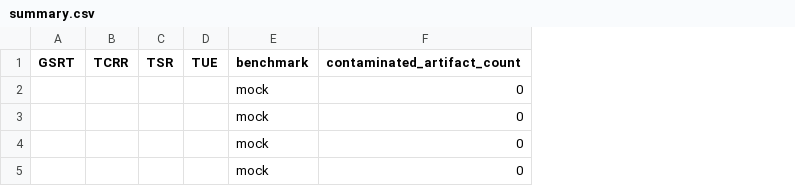
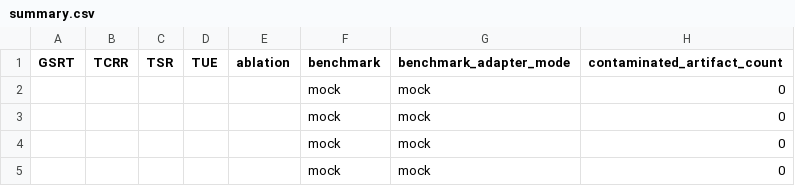
Before and after one commit to Ei-Ayw/AdAgentFlow-RT, a CSV file: experiments/results/smoke/summary.csv, drawn as a sheet; only a part is shown; the diff names each change by its address in the sheet, - before the commit and + after, or states it on an @@ line.

```diff
--- a/experiments/results/smoke/summary.csv
+++ b/experiments/results/smoke/summary.csv
+column E (ablation), empty
+column G (benchmark_adapter_mode), rows 2-5: all mock
```
Also changed, not shown: experiments/results/ablation/full_schema_drift_summary.csv, experiments/results/ablation/without_contract_monitor_summary.csv, 22 other files.
